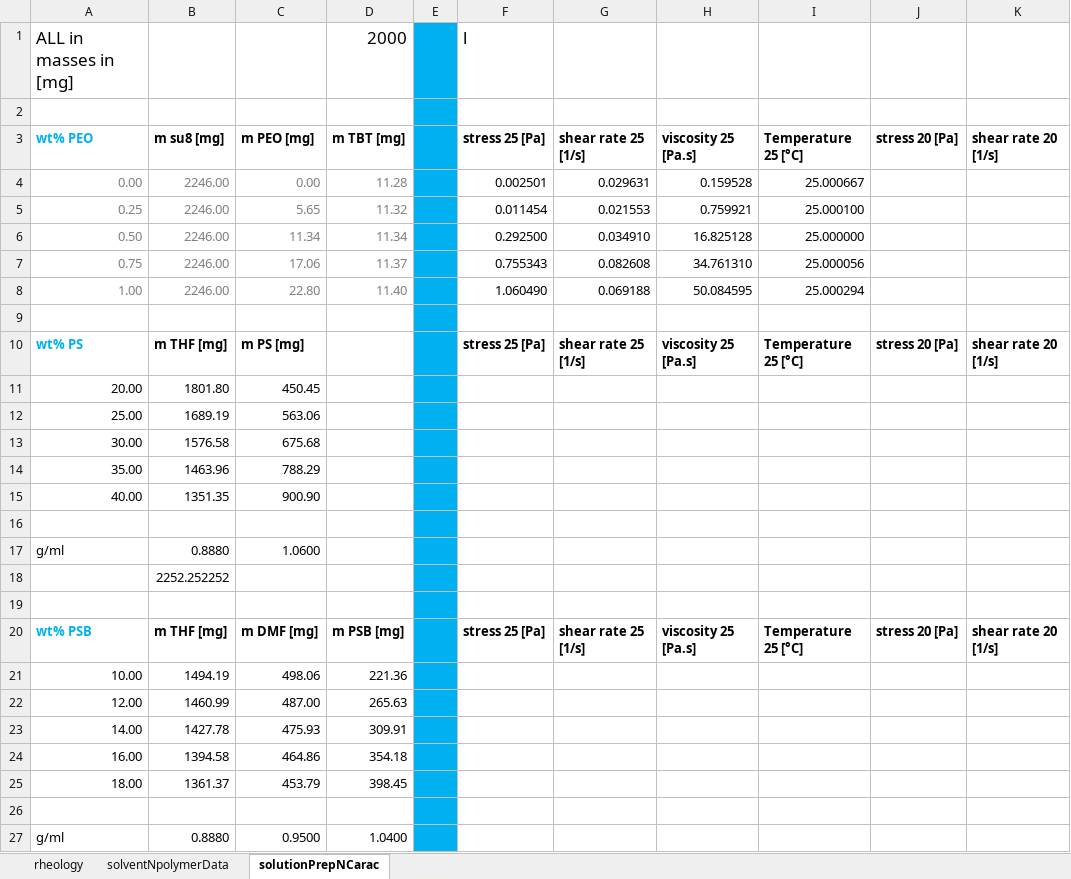
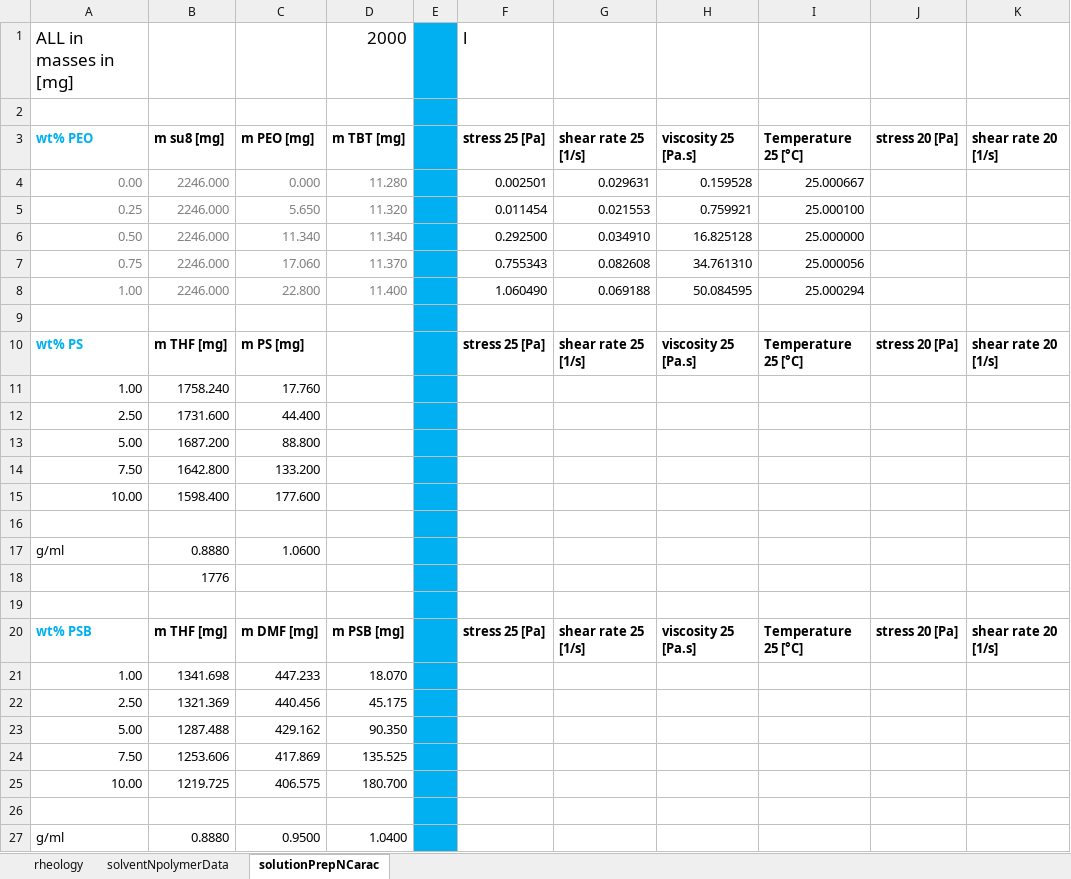
Before and after one commit to KiraSensei13/MNT_ITESM_Thesis, an Excel workbook: Viscosity/solutionsNrheology.xlsx, sheet solutionPrepNCarac, drawn as a sheet; only a part is shown; values as stored, in another font and other column widths than the file's, no borders; removed rows and columns are numbered as before the commit, all else as after; rows hold the shown columns only; the diff covers the shown part only; the diff names each change by its address in the sheet, - before the commit and + after, or states it on an @@ line.

Commit message:
more solution preps

```diff
--- a/Viscosity/solutionsNrheology.xlsx (sheet solutionPrepNCarac)
+++ b/Viscosity/solutionsNrheology.xlsx (sheet solutionPrepNCarac)
-B4:B8: 2246.00
+B4:B8: 2246.000
-C4: 0.00
+C4: 0.000
-D4: 11.28
+D4: 11.280
-C5: 5.65
+C5: 5.650
-D5: 11.32
+D5: 11.320
-C6: 11.34
+C6: 11.340
-D6: 11.34
+D6: 11.340
-C7: 17.06
+C7: 17.060
-D7: 11.37
+D7: 11.370
-C8: 22.80
+C8: 22.800
-D8: 11.40
+D8: 11.400
-row 11: 20.00 | 1801.80 | 450.45
-row 12: 25.00 | 1689.19 | 563.06
-row 13: 30.00 | 1576.58 | 675.68
-row 14: 35.00 | 1463.96 | 788.29
-row 15: 40.00 | 1351.35 | 900.90
+row 11: 1.00 | 1758.240 | 17.760
+row 12: 2.50 | 1731.600 | 44.400
+row 13: 5.00 | 1687.200 | 88.800
+row 14: 7.50 | 1642.800 | 133.200
+row 15: 10.00 | 1598.400 | 177.600
-B18: 2252.252252
+B18: 1776
-row 21: 10.00 | 1494.19 | 498.06 | 221.36
-row 22: 12.00 | 1460.99 | 487.00 | 265.63
-row 23: 14.00 | 1427.78 | 475.93 | 309.91
-row 24: 16.00 | 1394.58 | 464.86 | 354.18
-row 25: 18.00 | 1361.37 | 453.79 | 398.45
+row 21: 1.00 | 1341.698 | 447.233 | 18.070
+row 22: 2.50 | 1321.369 | 440.456 | 45.175
+row 23: 5.00 | 1287.488 | 429.162 | 90.350
+row 24: 7.50 | 1253.606 | 417.869 | 135.525
+row 25: 10.00 | 1219.725 | 406.575 | 180.700
```
Also changed, not shown: 28 added rows, 3 edited cells and cell formats elsewhere in this sheet, sheet solventNpolymerData.
